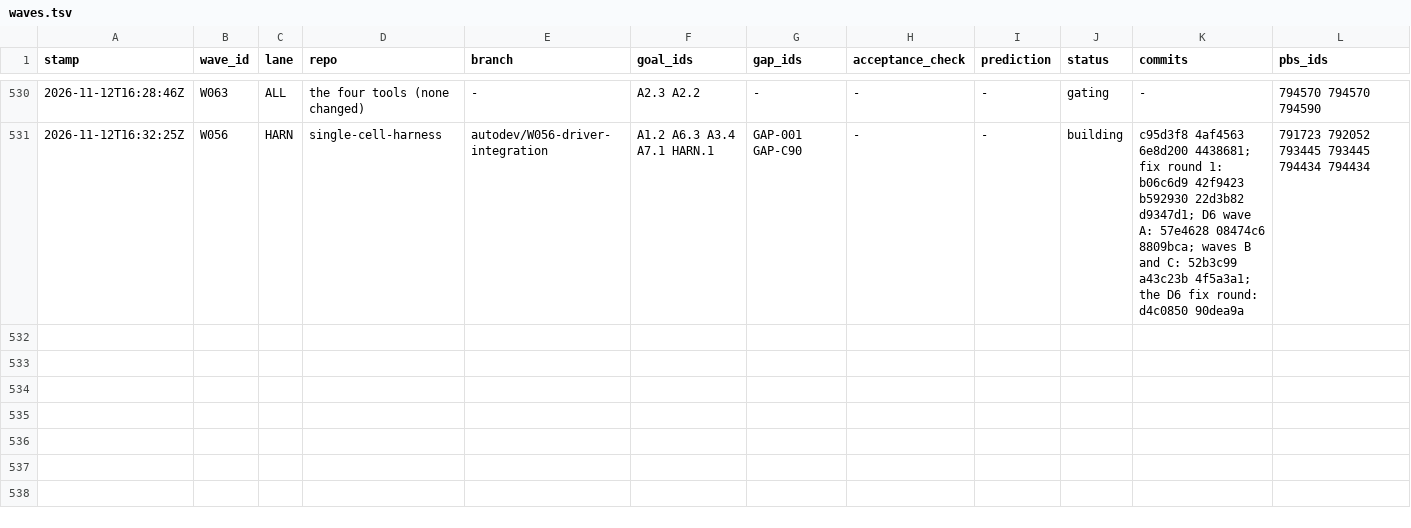
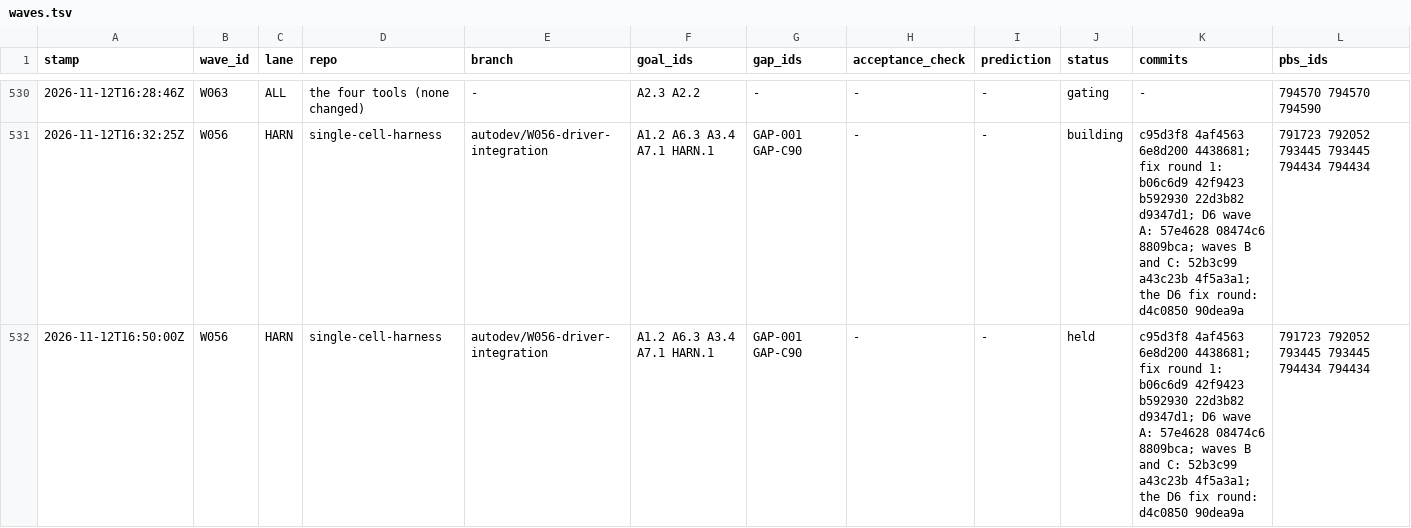
Before and after one commit to JiaenLin/single-cell-harness, a TSV file: autodev/ledger/waves.tsv, drawn as a sheet; only a part is shown, gaps mark what is left out; rows hold the shown columns only; the diff covers the shown part only; the diff names each change by its address in the sheet, - before the commit and + after, or states it on an @@ line.

Commit message:
autodev: PAUSED by the PI (D-056: pause development, wait for resume): both builders stopped (W056 no code yet; W068's blind grade and change 2 pushed at ab629ca), the heartbeat deleted, the cold run 794590 left running on the cluster; STATE says what a resume does

```diff
--- a/autodev/ledger/waves.tsv
+++ b/autodev/ledger/waves.tsv
+row 532: 2026-11-12T16:50:00Z | W056 | HARN | single-cell-harness | autodev/W056-driver-integration | A1.2 A6.3 A3.4 A7.1 HARN.1 | GAP-001 GAP-C90 | - | - | held | c95d3f8 4af4563 6e8d200 4438681; fix round 1: b06c6d9 42f9423 b592930 22d3b82 d9347d1; D6 wave A: 57e4628 08474c6 8809bca; waves B and C: 52b3c99 a43c23b 4f5a3a1; the D6 fix round: d4c0850 90dea9a | 791723 792052 793445 793445 794434 794434
```
Also changed, not shown: 2 added rows elsewhere in this file, autodev/ledger/decisions.tsv, 2 other files.
